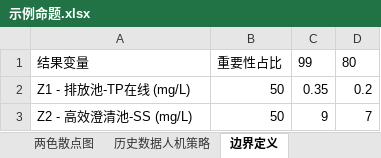
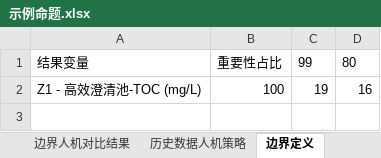
Before and after one commit to showdeyang/Juno8, an Excel workbook: JunoProject/示例项目/Output/示例命题.xlsx, sheet 边界定义, drawn as a sheet; values as stored, in another font and other column widths than the file's, no borders; removed rows and columns are numbered as before the commit, all else as after; the diff names each change by its address in the sheet, - before the commit and + after, or states it on an @@ line.

```diff
--- a/JunoProject/示例项目/Output/示例命题.xlsx (sheet 边界定义)
+++ b/JunoProject/示例项目/Output/示例命题.xlsx (sheet 边界定义)
-sheet tab: 两色散点图
-row 2: Z1 - 排放池-TP在线 (mg/L) | 50 | 0.35 | 0.2
-row 3: Z2 - 高效澄清池-SS (mg/L) | 50 | 9 | 7
+row 2: Z1 - 高效澄清池-TOC (mg/L) | 100 | 19 | 16
```
Also changed, not shown: sheet 历史数据人机策略, sheet 边界人机对比结果, sheet 各种边界的AI策略结果, sheet 人机策略-成本对比, sheet 人机策略-风险对比, other sheet tabs, charts or pictures, 12 other files.
